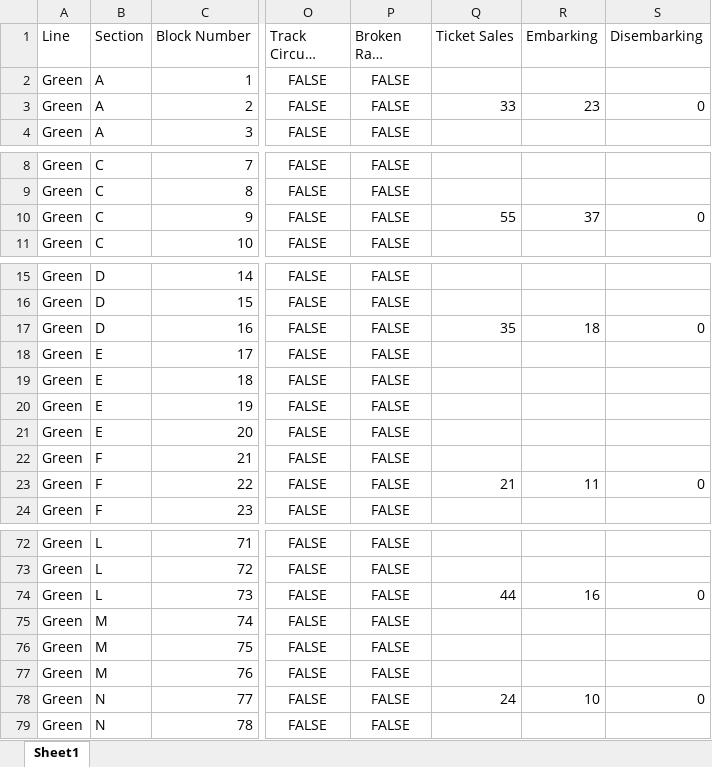
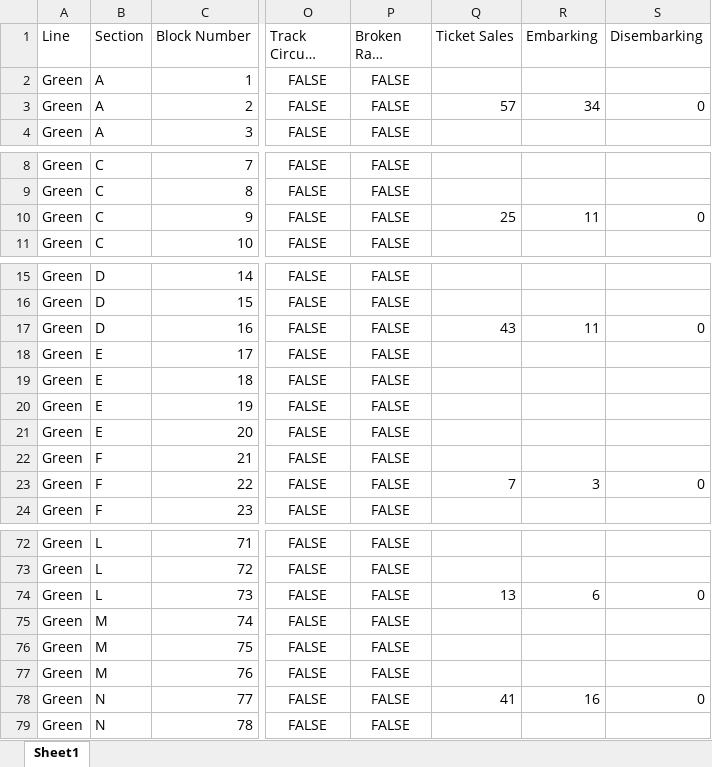
Before and after one commit to LucasZ99/ECE1140SystemsEngineeringProject, an Excel workbook: testing_output.xlsx, sheet Sheet1, drawn as a sheet; only a part is shown, gaps mark what is left out; long unchanged cells end in …; values as stored, in another font and other column widths than the file's, no borders; the diff covers the shown part only; the diff names each change by its address in the sheet, - before the commit and + after, or states it on an @@ line.

```diff
--- a/testing_output.xlsx (sheet Sheet1)
+++ b/testing_output.xlsx (sheet Sheet1)
-Q3 (Ticket Sales): 33
+Q3 (Ticket Sales): 57
-R3 (Embarking): 23
+R3 (Embarking): 34
-Q10 (Ticket Sales): 55
+Q10 (Ticket Sales): 25
-R10 (Embarking): 37
+R10 (Embarking): 11
-Q17 (Ticket Sales): 35
+Q17 (Ticket Sales): 43
-R17 (Embarking): 18
+R17 (Embarking): 11
-Q23 (Ticket Sales): 21
+Q23 (Ticket Sales): 7
-R23 (Embarking): 11
+R23 (Embarking): 3
-Q74 (Ticket Sales): 44
+Q74 (Ticket Sales): 13
-R74 (Embarking): 16
+R74 (Embarking): 6
-Q78 (Ticket Sales): 24
+Q78 (Ticket Sales): 41
-R78 (Embarking): 10
+R78 (Embarking): 16
```
Also changed, not shown: 23 edited cells elsewhere in this sheet, 6 other files.
